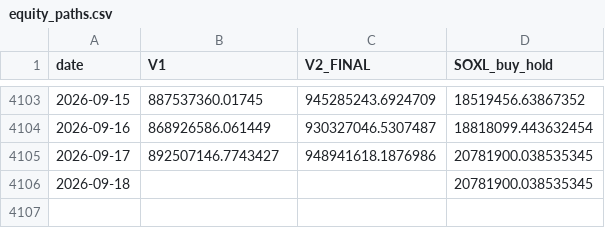
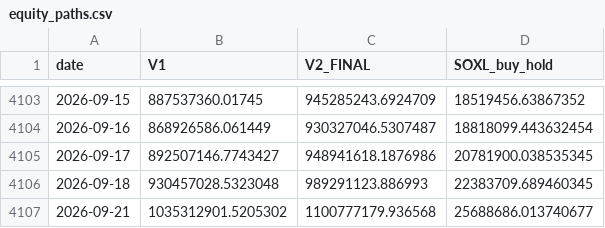
Before and after one commit to sunghakg/bube-v1-dashboard, a CSV file: data/v2_final/equity_paths.csv, drawn as a sheet; only a part is shown, gaps mark what is left out.

```diff
--- a/data/v2_final/equity_paths.csv
+++ b/data/v2_final/equity_paths.csv
@@ -4105,2 +4105,3 @@ date,V1,V2_FINAL,SOXL_buy_hold
 2026-09-17,892507146.7743427,948941618.1876986,20781900.038535345
-2026-09-18,,,20781900.038535345
+2026-09-18,930457028.5323048,989291123.886993,22383709.689460345
+2026-09-21,1035312901.5205302,1100777179.936568,25688686.013740677
```
Also changed, not shown: data/champ_nomargin/daily.csv, data/champ_nomargin/summary_wide.csv, 12 other files.
